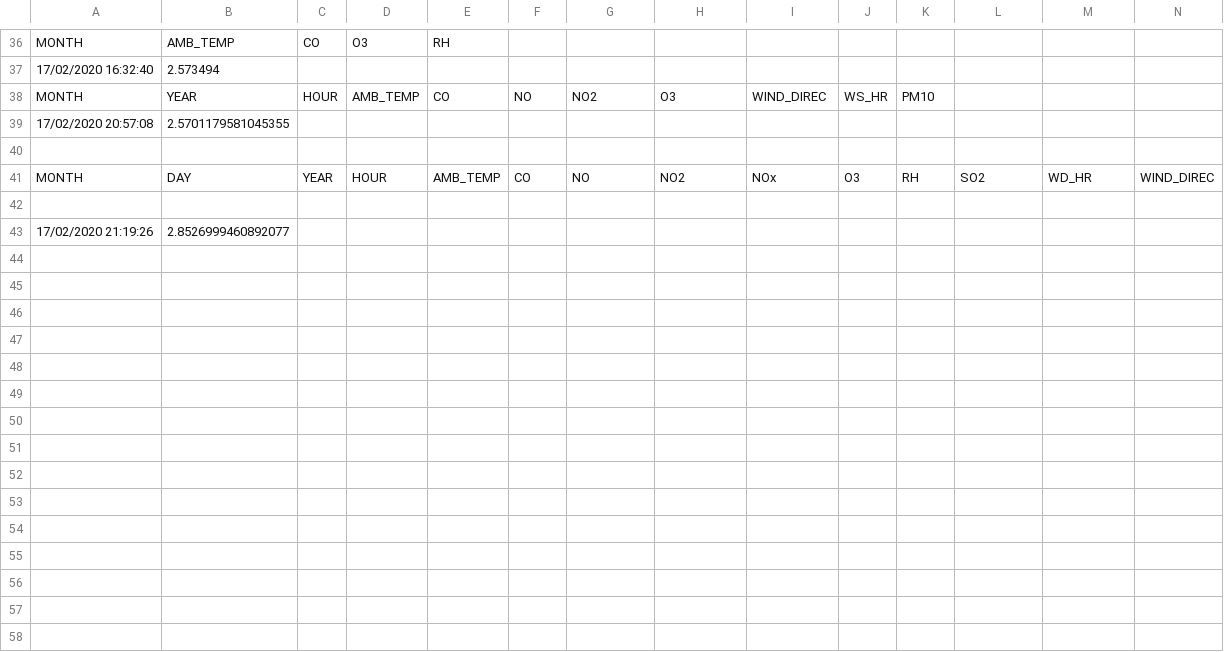
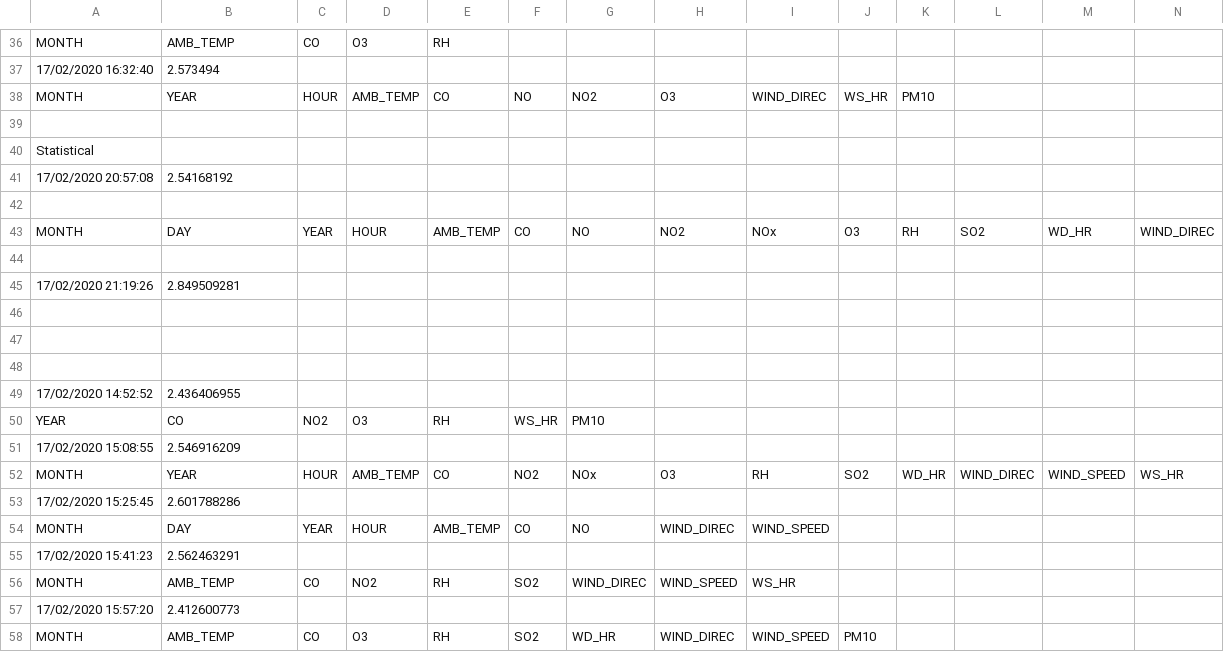
Before and after one commit to ngminhhieu/environmental_monitoring, a CSV file: log/randomForest/metrics.csv, drawn as a sheet; only a part is shown, gaps mark what is left out; addresses are those after the commit; rows hold the shown columns only; the diff names each change by its address in the sheet, - before the commit and + after, or states it on an @@ line.

```diff
--- a/log/randomForest/metrics.csv
+++ b/log/randomForest/metrics.csv
+row 39: (empty)
+row 40: Statistical
-B41: 2.5701179581045355
+B41: 2.54168192
-B45: 2.8526999460892077
+B45: 2.849509281
+row 46: (empty)
+row 47: (empty)
+row 48: (empty)
+row 49: 17/02/2020 14:52:52 | 2.436406955
+row 50: YEAR | CO | NO2 | O3 | RH | WS_HR | PM10
+row 51: 17/02/2020 15:08:55 | 2.546916209
+row 52: MONTH | YEAR | HOUR | AMB_TEMP | CO | NO2 | NOx | O3 | RH | SO2 | WD_HR | WIND_DIREC | WIND_SPEED | WS_HR
+row 53: 17/02/2020 15:25:45 | 2.601788286
+row 54: MONTH | DAY | YEAR | HOUR | AMB_TEMP | CO | NO | WIND_DIREC | WIND_SPEED
+row 55: 17/02/2020 15:41:23 | 2.562463291
+row 56: MONTH | AMB_TEMP | CO | NO2 | RH | SO2 | WIND_DIREC | WIND_SPEED | WS_HR
+row 57: 17/02/2020 15:57:20 | 2.412600773
+row 58: MONTH | AMB_TEMP | CO | O3 | RH | SO2 | WD_HR | WIND_DIREC | WIND_SPEED | PM10
```
Also changed, not shown: log/GBoost/metrics.csv, log/adaboost/metrics.csv, 5 other files.
